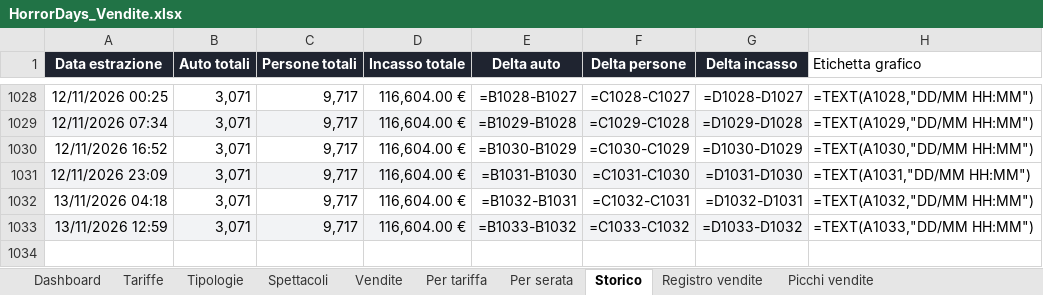
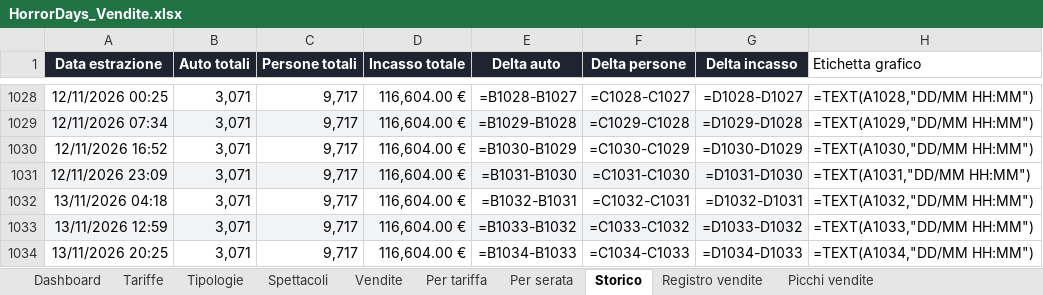
Before and after one commit to boostcreativeai-prog/HorrorDays, an Excel workbook: data/HorrorDays_Vendite.xlsx, sheet Storico, drawn as a sheet; only a part is shown, gaps mark what is left out; values as stored, in another font and other column widths than the file's, no borders; formulas without a stored value are shown as written; the diff names each change by its address in the sheet, - before the commit and + after, or states it on an @@ line.

Commit message:
Report vendite 13/11/2026 20:25

```diff
--- a/data/HorrorDays_Vendite.xlsx (sheet Storico)
+++ b/data/HorrorDays_Vendite.xlsx (sheet Storico)
+row 1034: 13/11/2026 20:25 | 3,071 | 9,717 | 116,604.00 € | =B1034-B1033 | =C1034-C1033 | =D1034-D1033 | =TEXT(A1034,"DD/MM HH:MM")
```
Also changed, not shown: sheet Dashboard, charts or pictures, site/HorrorDays_Vendite.xlsx, 4 other files.
